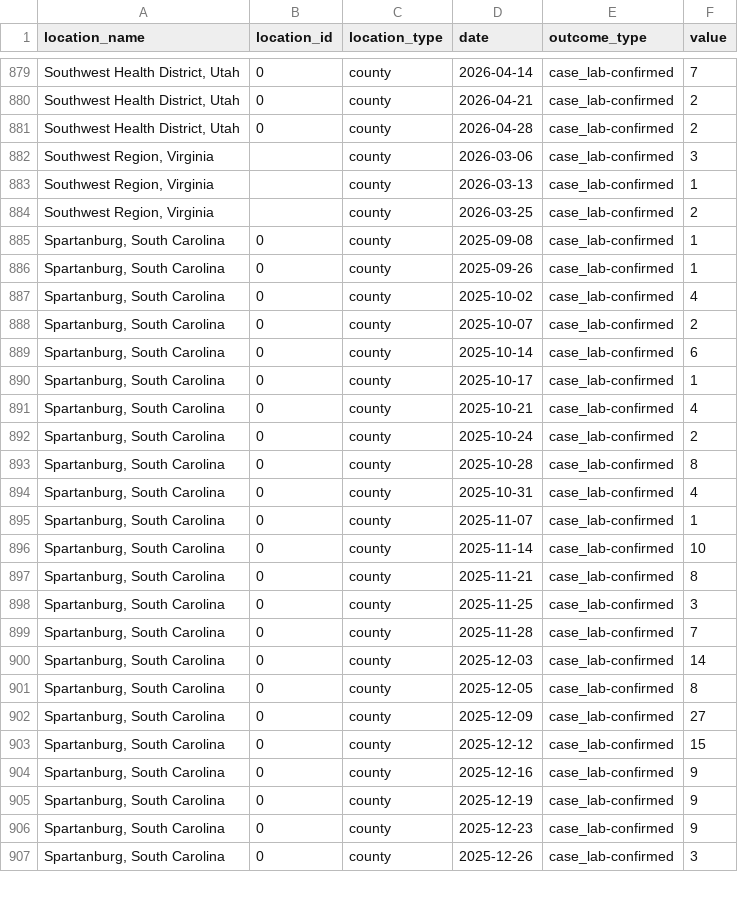
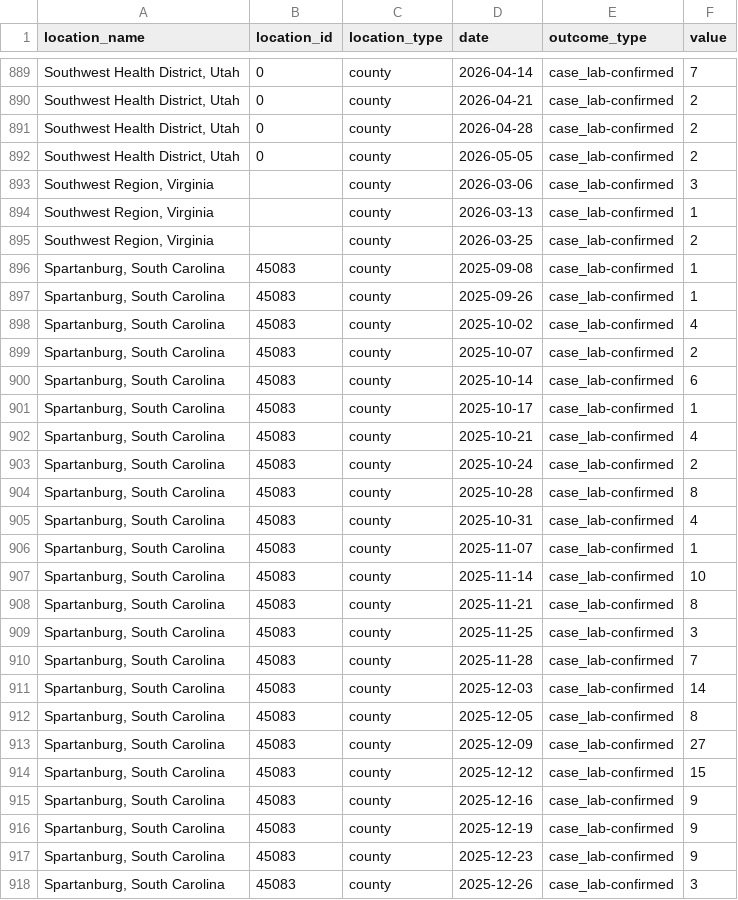
Before and after one commit to CSSEGISandData/measles_data, a CSV file: measles_county_all_updates.csv, drawn as a sheet; only a part is shown, gaps mark what is left out; the diff covers the shown part only.

```diff
--- a/measles_county_all_updates.csv
+++ b/measles_county_all_updates.csv
@@ -881,2 +891,3 @@ location_name,location_id,location_type,date,outcome_type,value
 "Southwest Health District, Utah",0,county,2026-04-28,case_lab-confirmed,2
+"Southwest Health District, Utah",0,county,2026-05-05,case_lab-confirmed,2
 "Southwest Region, Virginia",,county,2026-03-06,case_lab-confirmed,3
@@ -884,24 +895,24 @@ location_name,location_id,location_type,date,outcome_type,value
 "Southwest Region, Virginia",,county,2026-03-25,case_lab-confirmed,2
-"Spartanburg, South Carolina",0,county,2025-09-08,case_lab-confirmed,1
-"Spartanburg, South Carolina",0,county,2025-09-26,case_lab-confirmed,1
-"Spartanburg, South Carolina",0,county,2025-10-02,case_lab-confirmed,4
-"Spartanburg, South Carolina",0,county,2025-10-07,case_lab-confirmed,2
-"Spartanburg, South Carolina",0,county,2025-10-14,case_lab-confirmed,6
-"Spartanburg, South Carolina",0,county,2025-10-17,case_lab-confirmed,1
-"Spartanburg, South Carolina",0,county,2025-10-21,case_lab-confirmed,4
-"Spartanburg, South Carolina",0,county,2025-10-24,case_lab-confirmed,2
-"Spartanburg, South Carolina",0,county,2025-10-28,case_lab-confirmed,8
-"Spartanburg, South Carolina",0,county,2025-10-31,case_lab-confirmed,4
-"Spartanburg, South Carolina",0,county,2025-11-07,case_lab-confirmed,1
-"Spartanburg, South Carolina",0,county,2025-11-14,case_lab-confirmed,10
-"Spartanburg, South Carolina",0,county,2025-11-21,case_lab-confirmed,8
-"Spartanburg, South Carolina",0,county,2025-11-25,case_lab-confirmed,3
-"Spartanburg, South Carolina",0,county,2025-11-28,case_lab-confirmed,7
-"Spartanburg, South Carolina",0,county,2025-12-03,case_lab-confirmed,14
-"Spartanburg, South Carolina",0,county,2025-12-05,case_lab-confirmed,8
-"Spartanburg, South Carolina",0,county,2025-12-09,case_lab-confirmed,27
-"Spartanburg, South Carolina",0,county,2025-12-12,case_lab-confirmed,15
-"Spartanburg, South Carolina",0,county,2025-12-16,case_lab-confirmed,9
-"Spartanburg, South Carolina",0,county,2025-12-19,case_lab-confirmed,9
-"Spartanburg, South Carolina",0,county,2025-12-23,case_lab-confirmed,9
-"Spartanburg, South Carolina",0,county,2025-12-26,case_lab-confirmed,3
+"Spartanburg, South Carolina",45083,county,2025-09-08,case_lab-confirmed,1
+"Spartanburg, South Carolina",45083,county,2025-09-26,case_lab-confirmed,1
+"Spartanburg, South Carolina",45083,county,2025-10-02,case_lab-confirmed,4
+"Spartanburg, South Carolina",45083,county,2025-10-07,case_lab-confirmed,2
+"Spartanburg, South Carolina",45083,county,2025-10-14,case_lab-confirmed,6
+"Spartanburg, South Carolina",45083,county,2025-10-17,case_lab-confirmed,1
+"Spartanburg, South Carolina",45083,county,2025-10-21,case_lab-confirmed,4
+"Spartanburg, South Carolina",45083,county,2025-10-24,case_lab-confirmed,2
+"Spartanburg, South Carolina",45083,county,2025-10-28,case_lab-confirmed,8
+"Spartanburg, South Carolina",45083,county,2025-10-31,case_lab-confirmed,4
+"Spartanburg, South Carolina",45083,county,2025-11-07,case_lab-confirmed,1
+"Spartanburg, South Carolina",45083,county,2025-11-14,case_lab-confirmed,10
+"Spartanburg, South Carolina",45083,county,2025-11-21,case_lab-confirmed,8
+"Spartanburg, South Carolina",45083,county,2025-11-25,case_lab-confirmed,3
+"Spartanburg, South Carolina",45083,county,2025-11-28,case_lab-confirmed,7
+"Spartanburg, South Carolina",45083,county,2025-12-03,case_lab-confirmed,14
+"Spartanburg, South Carolina",45083,county,2025-12-05,case_lab-confirmed,8
+"Spartanburg, South Carolina",45083,county,2025-12-09,case_lab-confirmed,27
+"Spartanburg, South Carolina",45083,county,2025-12-12,case_lab-confirmed,15
+"Spartanburg, South Carolina",45083,county,2025-12-16,case_lab-confirmed,9
+"Spartanburg, South Carolina",45083,county,2025-12-19,case_lab-confirmed,9
+"Spartanburg, South Carolina",45083,county,2025-12-23,case_lab-confirmed,9
+"Spartanburg, South Carolina",45083,county,2025-12-26,case_lab-confirmed,3
```
Also changed, not shown: 16 added rows and 13 edited cells elsewhere in this file, Top_states_time_series.csv, data_sources_by_state.csv, 1 other file.
